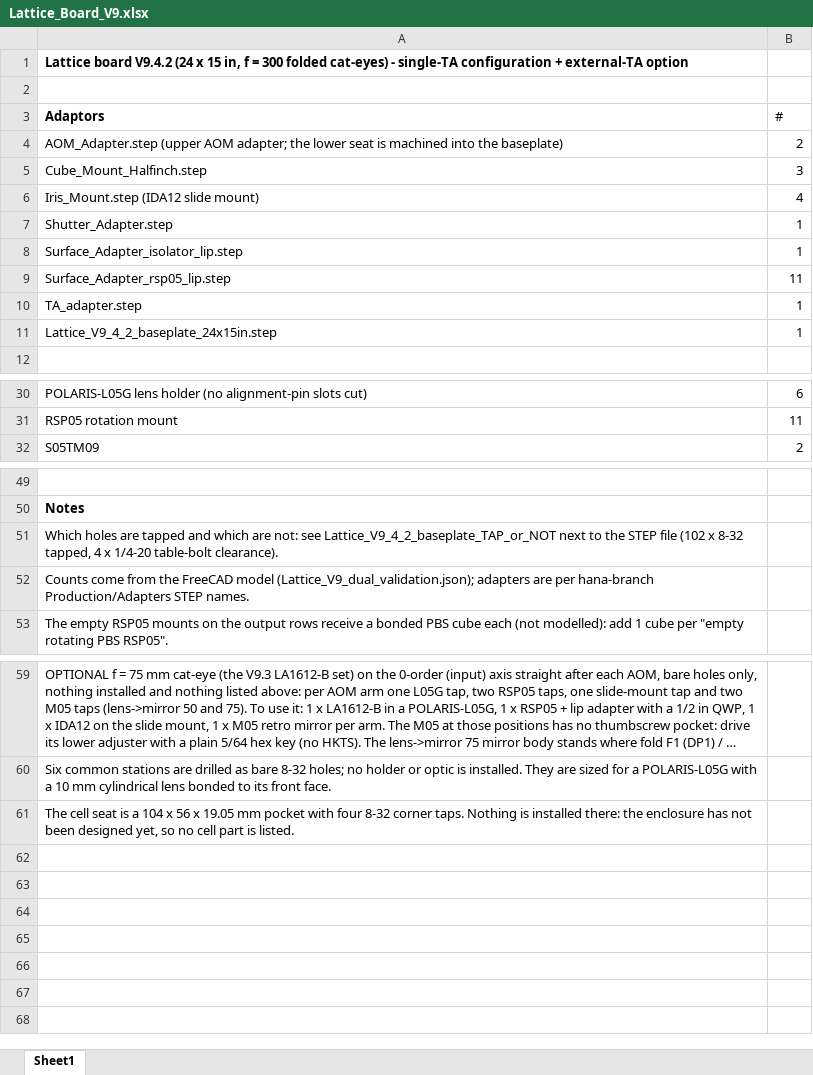
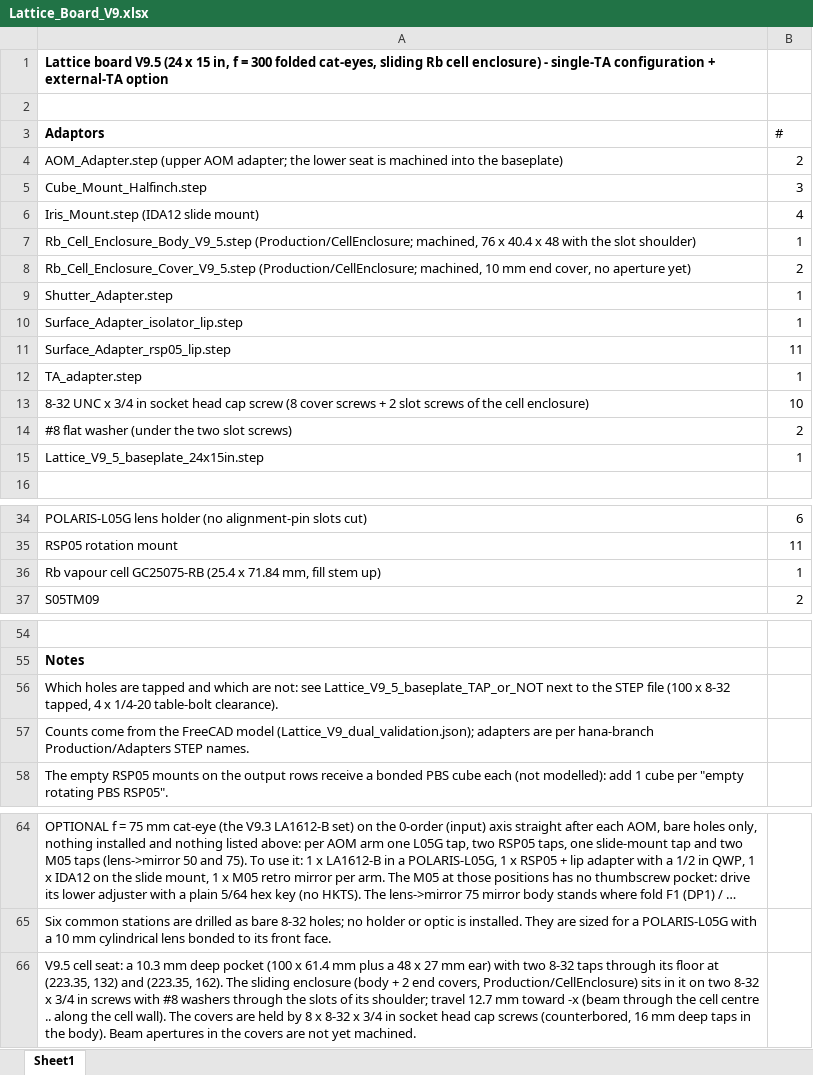
Before and after one commit to hybrid-lab/PyOpticL_Rubidium_System, an Excel workbook: Production/LatticeBoardV9/Lattice_Board_V9.xlsx, sheet Sheet1, drawn as a sheet; only a part is shown, gaps mark what is left out; long unchanged cells end in …; values as stored, in another font and other column widths than the file's, no borders; addresses are those after the commit; the diff names each change by its address in the sheet, - before the commit and + after, or states it on an @@ line.

```diff
--- a/Production/LatticeBoardV9/Lattice_Board_V9.xlsx (sheet Sheet1)
+++ b/Production/LatticeBoardV9/Lattice_Board_V9.xlsx (sheet Sheet1)
-A1 (Adaptors): Lattice board V9.4.2 (24 x 15 in, f = 300 folded cat-eyes) - single-TA…
+A1 (Adaptors): Lattice board V9.5 (24 x 15 in, f = 300 folded cat-eyes, sliding Rb cell enclosure) - single-TA…
+row 7: Rb_Cell_Enclosure_Body_V9_5.step (Production/CellEnclosure; machined, 76 x 40.4 x 48 with the slot shoulder) | 1
+row 8: Rb_Cell_Enclosure_Cover_V9_5.step (Production/CellEnclosure; machined, 10 mm end cover, no aperture yet) | 2
+row 13: 8-32 UNC x 3/4 in socket head cap screw (8 cover screws + 2 slot screws of the cell enclosure) | 10
+row 14: #8 flat washer (under the two slot screws) | 2
-A15 (Adaptors): Lattice_V9_4_2_baseplate_24x15in.step
+A15 (Adaptors): Lattice_V9_5_baseplate_24x15in.step
+row 36: Rb vapour cell GC25075-RB (25.4 x 71.84 mm, fill stem up) | 1
-A56 (Adaptors): …not: see Lattice_V9_4_2_baseplate_TAP_or_NOT next to the STEP file (102 x 8-32…
+A56 (Adaptors): …not: see Lattice_V9_5_baseplate_TAP_or_NOT next to the STEP file (100 x 8-32…
-A66 (Adaptors): The cell seat is a 104 x 56 x 19.05 mm pocket with four 8-32 corner taps. Nothing is installed there: the enclosure has not been designed yet, so no cell part is listed.
+A66 (Adaptors): V9.5 cell seat: a 10.3 mm deep pocket (100 x 61.4 mm plus a 48 x 27 mm ear) with two 8-32 taps through its floor at (223.35, 132) and (223.35, 162). The sliding enclosure (body + 2 end covers, Production/CellEnclosure) sits in it on two 8-32 x 3/4 in screws with #8 washers through the slots of its shoulder; travel 12.7 mm toward -x (beam through the cell centre .. along the cell wall). The covers are held by 8 x 8-32 x 3/4 in socket head cap screws (counterbored, 16 mm deep taps in the body). Beam apertures in the covers are not yet machined.
```
Also changed, not shown: 37 other files.
